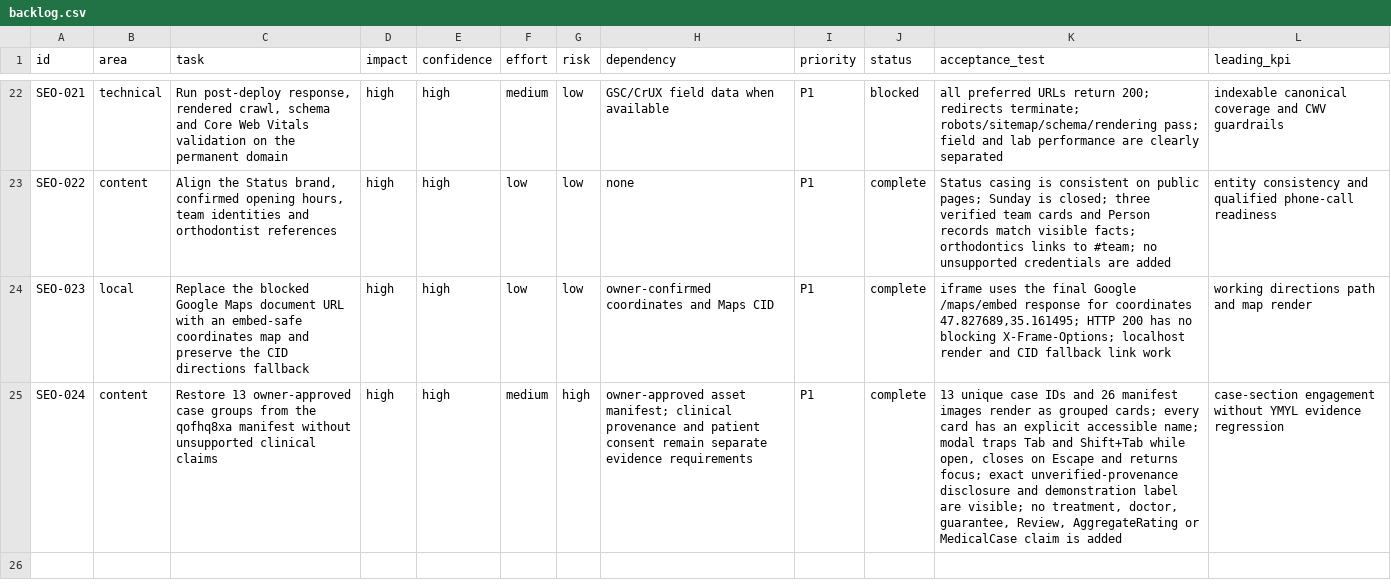
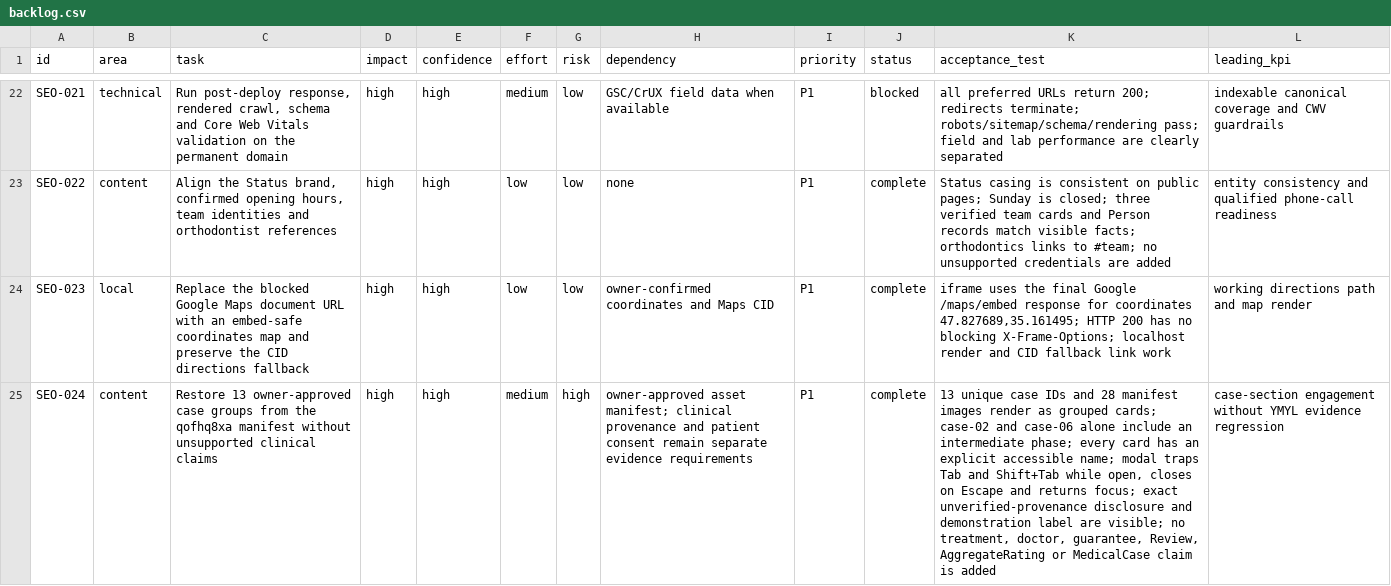
Before and after one commit to optidigitalagent/status1, a CSV file: .seo/backlog.csv, drawn as a sheet; only a part is shown, gaps mark what is left out; the diff names each change by its address in the sheet, - before the commit and + after, or states it on an @@ line.

```diff
--- a/.seo/backlog.csv
+++ b/.seo/backlog.csv
-K25 (acceptance_test): …IDs and 26 manifest images render as grouped cards; every card…
+K25 (acceptance_test): …IDs and 28 manifest images render as grouped cards; case-02 and case-06 alone include an intermediate phase; every card…
```
Also changed, not shown: .seo/evidence-register.csv, 3 other files.
